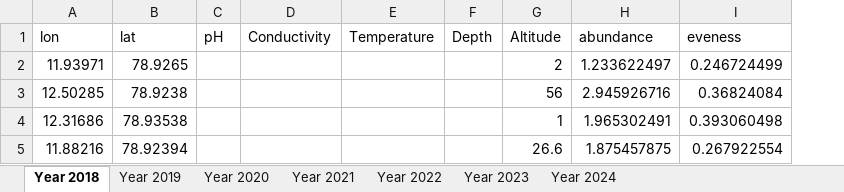
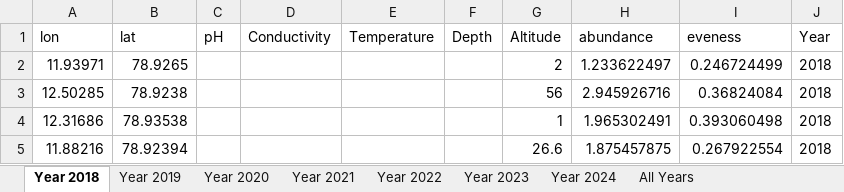
Before and after one commit to scinii/Bureau-Biota-Internship, an Excel workbook: kriging_data.xlsx, sheet Year 2018, drawn as a sheet; values as stored, in another font and other column widths than the file's, no borders; the diff names each change by its address in the sheet, - before the commit and + after, or states it on an @@ line.

Commit message:
kriging all years

```diff
--- a/kriging_data.xlsx (sheet Year 2018)
+++ b/kriging_data.xlsx (sheet Year 2018)
+sheet tab: All Years
+column J (Year), rows 2-5: all 2018
```
Also changed, not shown: sheet Year 2022, sheet Year 2020, sheet Year 2023, sheet Year 2019, sheet Year 2021, sheet Year 2024, 2 other files.
